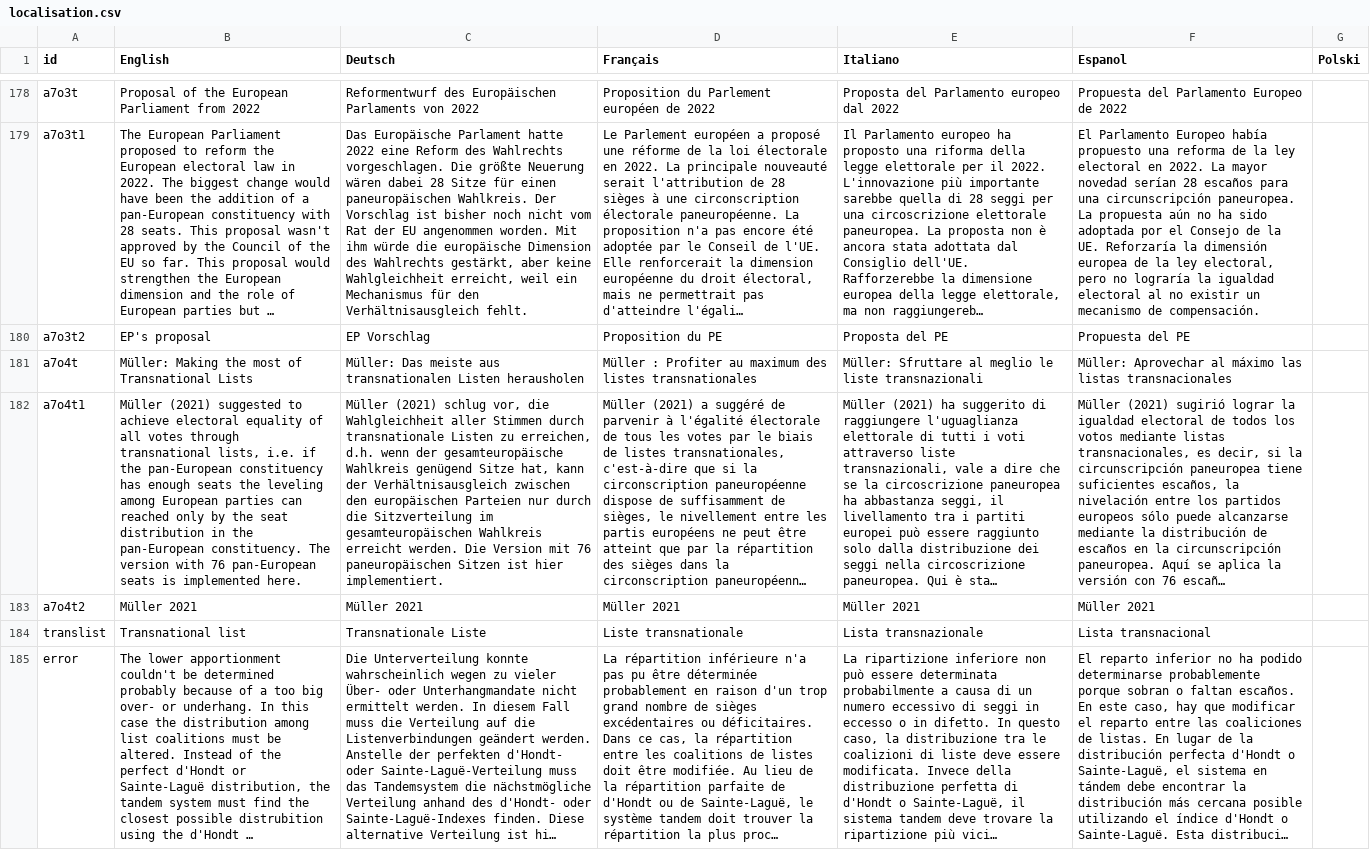
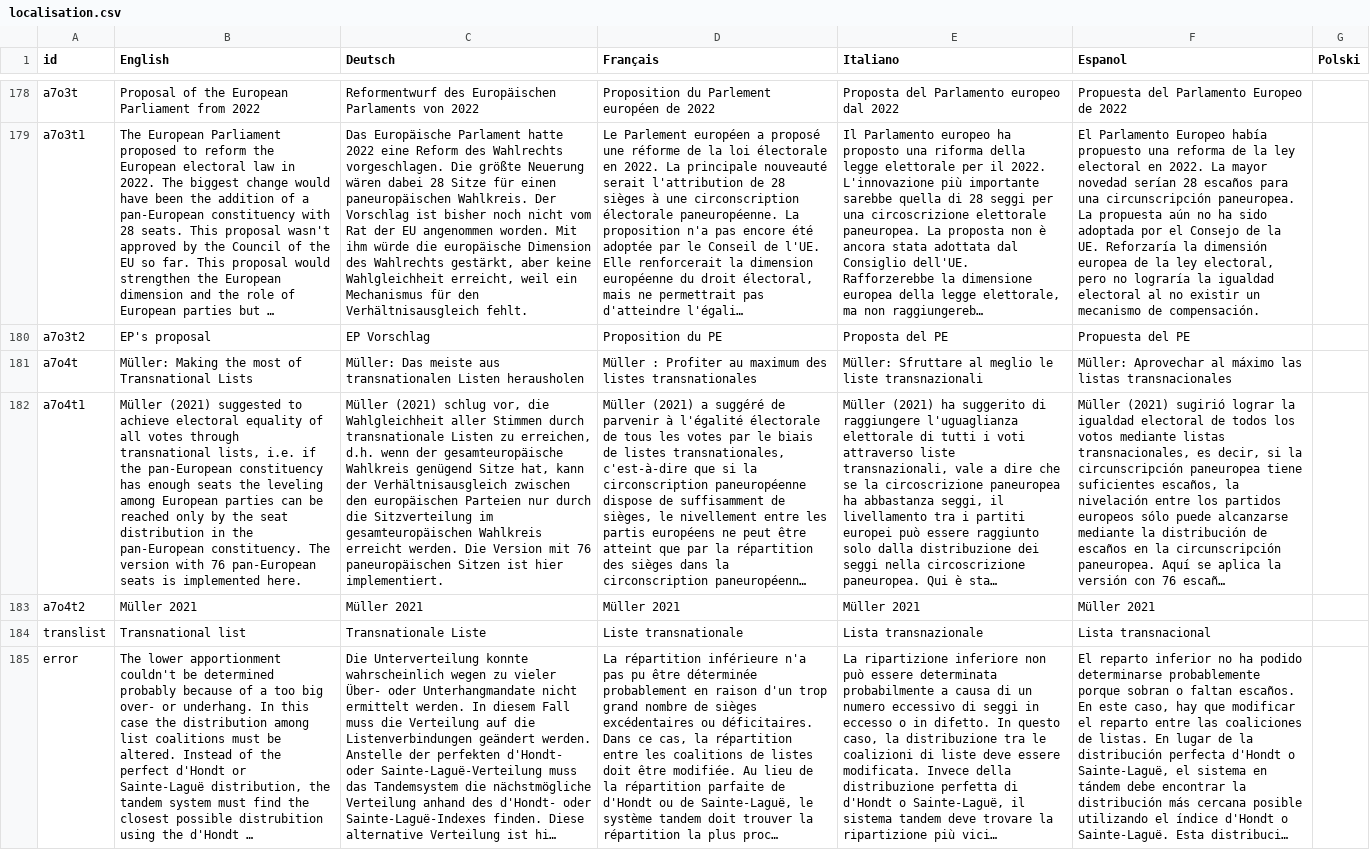
Before and after one commit to cle-human/PartialTandem, a CSV file: PartialTandem/localisation.csv, drawn as a sheet; only a part is shown, gaps mark what is left out; long unchanged cells end in …; the diff names each change by its address in the sheet, - before the commit and + after, or states it on an @@ line.

Commit message:
localisation mistake corrected

```diff
--- a/PartialTandem/localisation.csv
+++ b/PartialTandem/localisation.csv
-B182 (English): …parties can reached only…
+B182 (English): …parties can be reached only…
```
Also changed, not shown: 1 other file.
